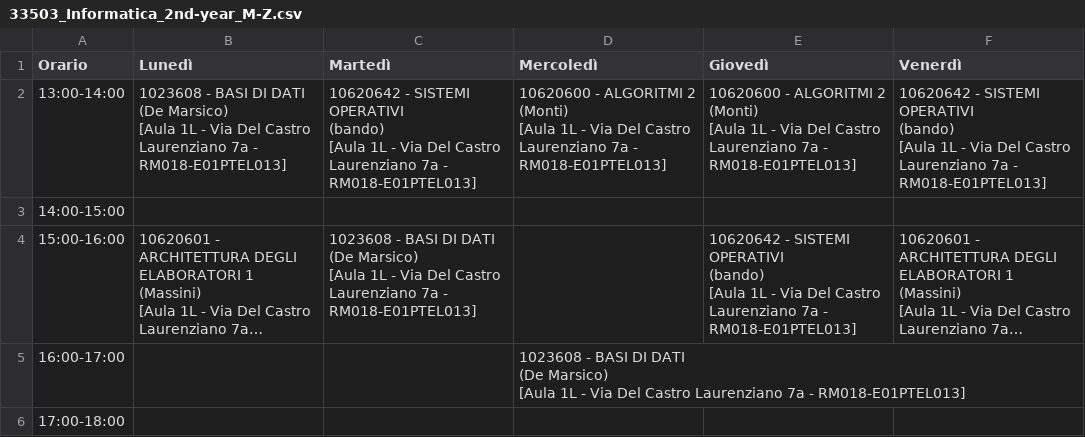
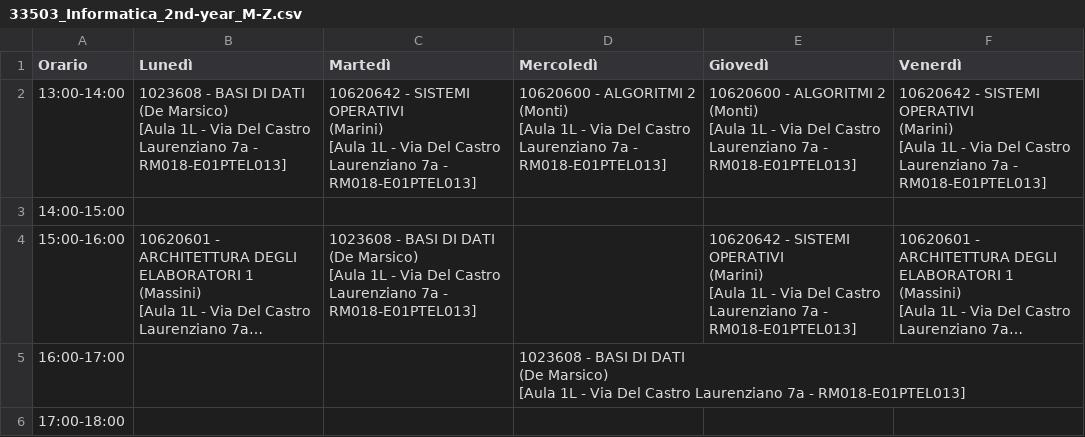
Before and after one commit to sapienzastudentsnetwork/sapienzastudentsnetwork.github.io, a CSV file: static/timetables_csv_raw/33503_Informatica_2nd-year_M-Z.csv, drawn as a sheet; long unchanged cells end in …; ↵ is a line break in a cell; the diff names each change by its address in the sheet, - before the commit and + after, or states it on an @@ line.

```diff
--- a/static/timetables_csv_raw/33503_Informatica_2nd-year_M-Z.csv
+++ b/static/timetables_csv_raw/33503_Informatica_2nd-year_M-Z.csv
-C2 (Martedì): …SISTEMI OPERATIVI ↵ (bando) ↵ [Aula 1L…
+C2 (Martedì): …SISTEMI OPERATIVI ↵ (Marini) ↵ [Aula 1L…
-F2 (Venerdì): …SISTEMI OPERATIVI ↵ (bando) ↵ [Aula 1L…
+F2 (Venerdì): …SISTEMI OPERATIVI ↵ (Marini) ↵ [Aula 1L…
-E4 (Giovedì): …SISTEMI OPERATIVI ↵ (bando) ↵ [Aula 1L…
+E4 (Giovedì): …SISTEMI OPERATIVI ↵ (Marini) ↵ [Aula 1L…
```
Also changed, not shown: static/timetables_csv_raw/33503_Informatica_3rd-year.csv, static/timetables_csv_raw/33508_Computer-Science_Ada-Lovelace.csv, 4 other files.
